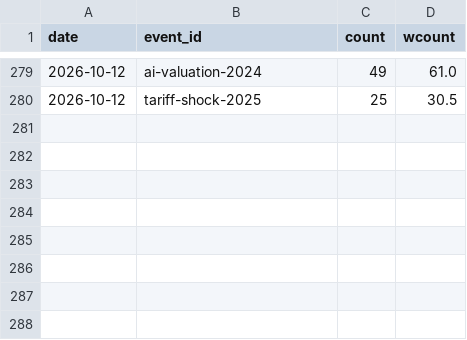
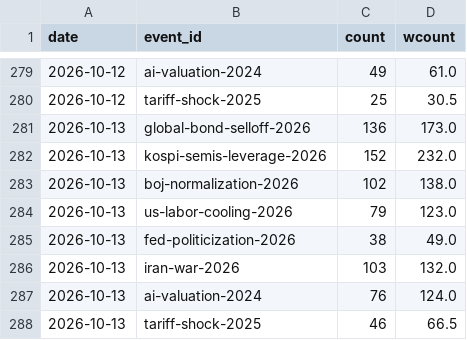
Before and after one commit to hshs9413-gif/narrative-tracker, a CSV file: docs/data/attention.csv, drawn as a sheet; only a part is shown, gaps mark what is left out; the diff names each change by its address in the sheet, - before the commit and + after, or states it on an @@ line.

```diff
--- a/docs/data/attention.csv
+++ b/docs/data/attention.csv
+row 281: 2026-10-13 | global-bond-selloff-2026 | 136 | 173.0
+row 282: 2026-10-13 | kospi-semis-leverage-2026 | 152 | 232.0
+row 283: 2026-10-13 | boj-normalization-2026 | 102 | 138.0
+row 284: 2026-10-13 | us-labor-cooling-2026 | 79 | 123.0
+row 285: 2026-10-13 | fed-politicization-2026 | 38 | 49.0
+row 286: 2026-10-13 | iran-war-2026 | 103 | 132.0
+row 287: 2026-10-13 | ai-valuation-2024 | 76 | 124.0
+row 288: 2026-10-13 | tariff-shock-2025 | 46 | 66.5
```
Also changed, not shown: docs/data/korea_snapshot.csv, docs/data/market_snapshot.csv, 9 other files.
